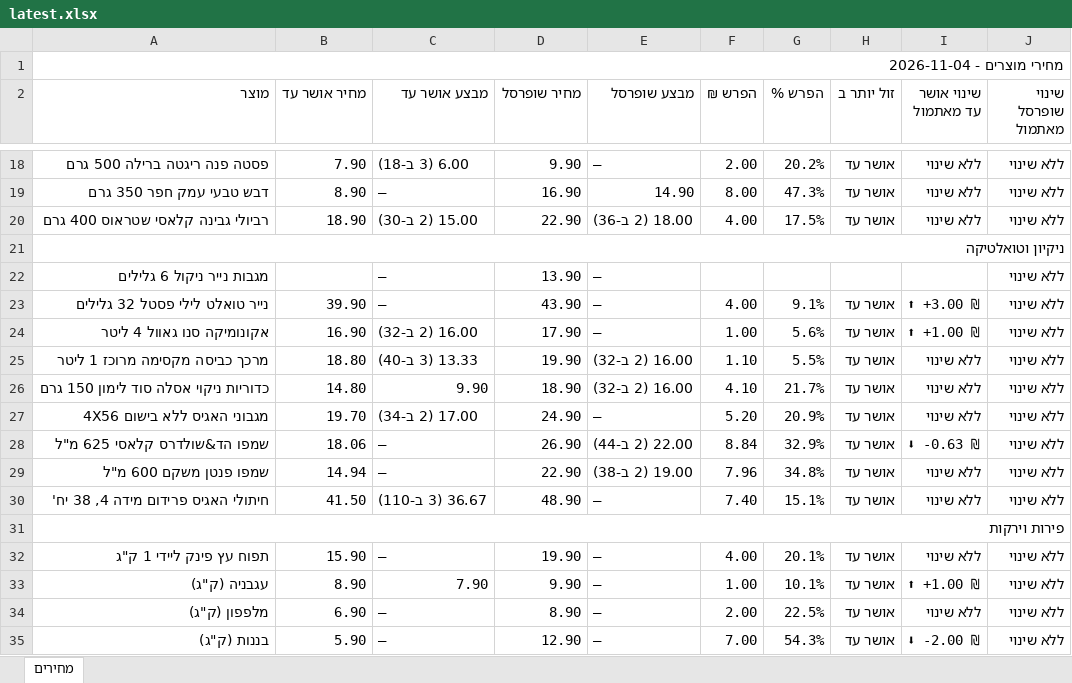
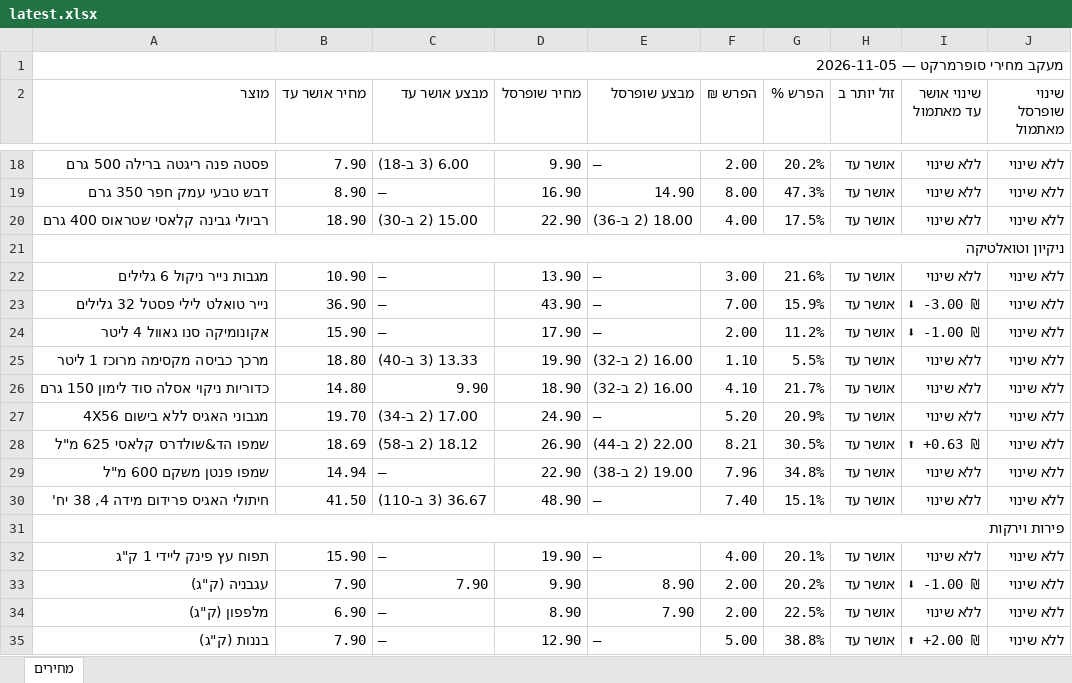
Before and after one commit to Gur1963/MYQA, an Excel workbook: grocery-prices/latest.xlsx, sheet מחירים, drawn as a sheet; only a part is shown, gaps mark what is left out; values as stored, in another font and other column widths than the file's, no cell formats; the diff covers the shown part only; the diff names each change by its address in the sheet, - before the commit and + after, or states it on an @@ line.

```diff
--- a/grocery-prices/latest.xlsx (sheet מחירים)
+++ b/grocery-prices/latest.xlsx (sheet מחירים)
-A1 (מוצר): מחירי מוצרים - 2026-11-04
+A1 (מוצר): מעקב מחירי סופרמרקט — 2026-11-05
-B22 (מחיר אושר עד): (empty)
+B22 (מחיר אושר עד): 10.90
-F22 (הפרש ₪): (empty)
+F22 (הפרש ₪): 3.00
-G22 (הפרש %): (empty)
+G22 (הפרש %): 21.6%
-H22 (זול יותר ב): (empty)
+H22 (זול יותר ב): אושר עד
-I22 (שינוי אושר עד מאתמול): (empty)
+I22 (שינוי אושר עד מאתמול): ללא שינוי
-B23 (מחיר אושר עד): 39.90
+B23 (מחיר אושר עד): 36.90
-F23 (הפרש ₪): 4.00
+F23 (הפרש ₪): 7.00
-G23 (הפרש %): 9.1%
+G23 (הפרש %): 15.9%
-I23 (שינוי אושר עד מאתמול): ⬆ +3.00 ₪
+I23 (שינוי אושר עד מאתמול): ⬇ -3.00 ₪
-B24 (מחיר אושר עד): 16.90
+B24 (מחיר אושר עד): 15.90
-C24 (מבצע אושר עד): 16.00 (2 ב-32)
+C24 (מבצע אושר עד): —
-F24 (הפרש ₪): 1.00
+F24 (הפרש ₪): 2.00
-G24 (הפרש %): 5.6%
+G24 (הפרש %): 11.2%
-I24 (שינוי אושר עד מאתמול): ⬆ +1.00 ₪
+I24 (שינוי אושר עד מאתמול): ⬇ -1.00 ₪
-B28 (מחיר אושר עד): 18.06
+B28 (מחיר אושר עד): 18.69
-C28 (מבצע אושר עד): —
+C28 (מבצע אושר עד): 18.12 (2 ב-58)
-F28 (הפרש ₪): 8.84
+F28 (הפרש ₪): 8.21
-G28 (הפרש %): 32.9%
+G28 (הפרש %): 30.5%
-I28 (שינוי אושר עד מאתמול): ⬇ -0.63 ₪
+I28 (שינוי אושר עד מאתמול): ⬆ +0.63 ₪
-B33 (מחיר אושר עד): 8.90
+B33 (מחיר אושר עד): 7.90
-E33 (מבצע שופרסל): —
+E33 (מבצע שופרסל): 8.90
-F33 (הפרש ₪): 1.00
+F33 (הפרש ₪): 2.00
-G33 (הפרש %): 10.1%
+G33 (הפרש %): 20.2%
-I33 (שינוי אושר עד מאתמול): ⬆ +1.00 ₪
+I33 (שינוי אושר עד מאתמול): ⬇ -1.00 ₪
-E34 (מבצע שופרסל): —
+E34 (מבצע שופרסל): 7.90
-B35 (מחיר אושר עד): 5.90
+B35 (מחיר אושר עד): 7.90
-F35 (הפרש ₪): 7.00
+F35 (הפרש ₪): 5.00
-G35 (הפרש %): 54.3%
+G35 (הפרש %): 38.8%
-I35 (שינוי אושר עד מאתמול): ⬇ -2.00 ₪
+I35 (שינוי אושר עד מאתמול): ⬆ +2.00 ₪
```
Also changed, not shown: 39 edited cells elsewhere in this sheet, cell formats, 1 other file.
